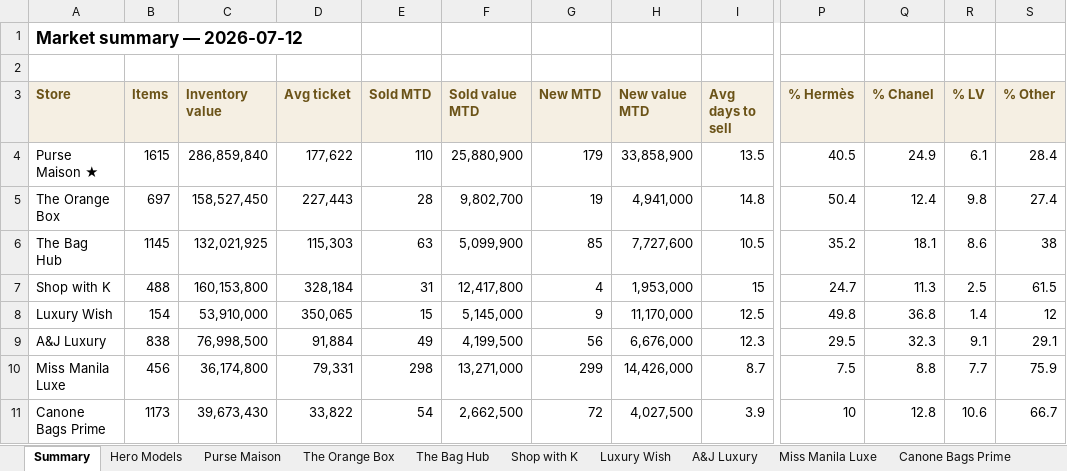
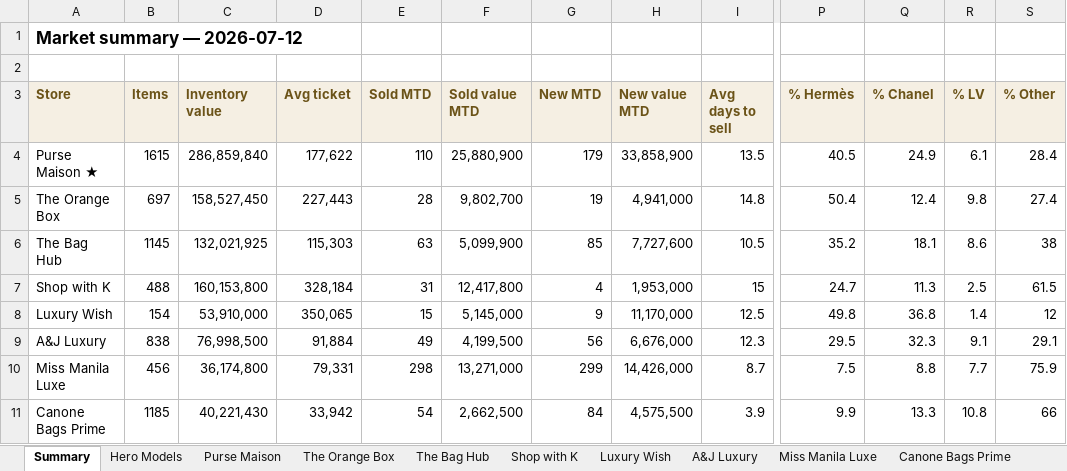
Before and after one commit to rbbincal-cpu/bag-intel, an Excel workbook: exports/bag-intel-2026-07-12.xlsx, sheet Summary, drawn as a sheet; only a part is shown, gaps mark what is left out; values as stored, in another font and other column widths than the file's, no borders; the diff names each change by its address in the sheet, - before the commit and + after, or states it on an @@ line.

```diff
--- a/exports/bag-intel-2026-07-12.xlsx (sheet Summary)
+++ b/exports/bag-intel-2026-07-12.xlsx (sheet Summary)
-B11 (Items): 1173
+B11 (Items): 1185
-C11 (Inventory value): 39,673,430
+C11 (Inventory value): 40,221,430
-D11 (Avg ticket): 33,822
+D11 (Avg ticket): 33,942
-G11 (New MTD): 72
+G11 (New MTD): 84
-H11 (New value MTD): 4,027,500
+H11 (New value MTD): 4,575,500
-P11 (% Hermès): 10
+P11 (% Hermès): 9.9
-Q11 (% Chanel): 12.8
+Q11 (% Chanel): 13.3
-R11 (% LV): 10.6
+R11 (% LV): 10.8
-S11 (% Other): 66.7
+S11 (% Other): 66
```
Also changed, not shown: sheet Canone Bags Prime, 2 other files.
